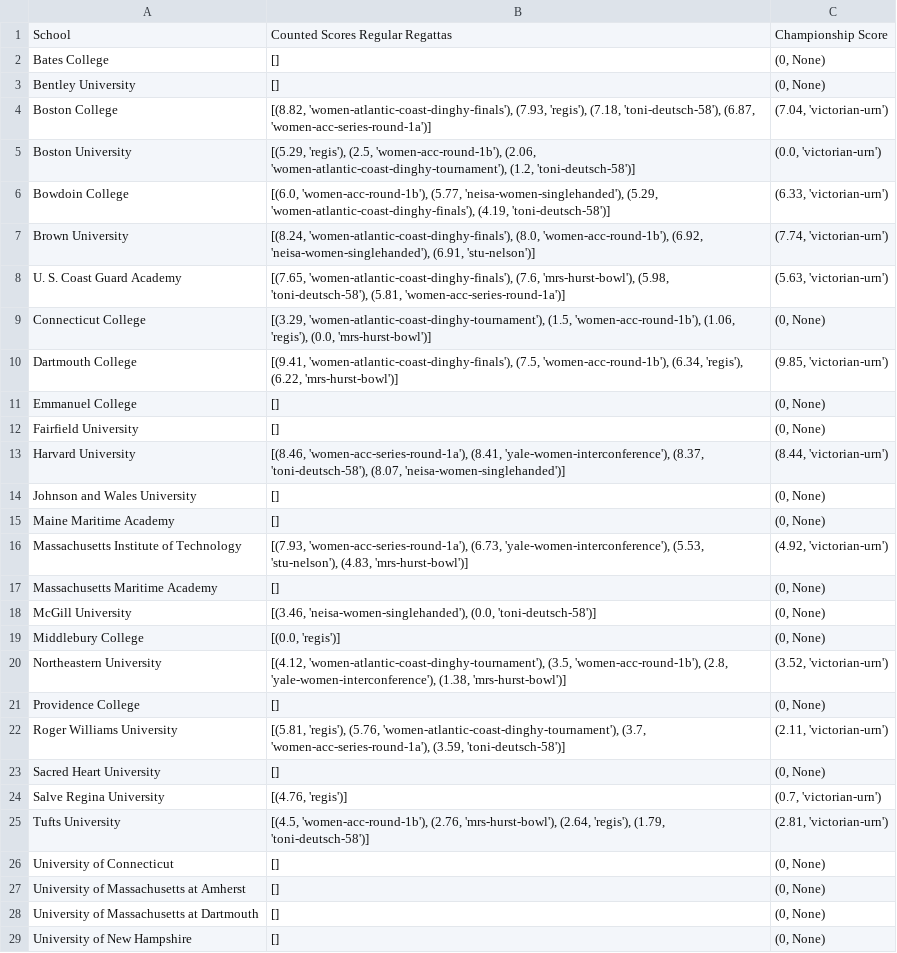
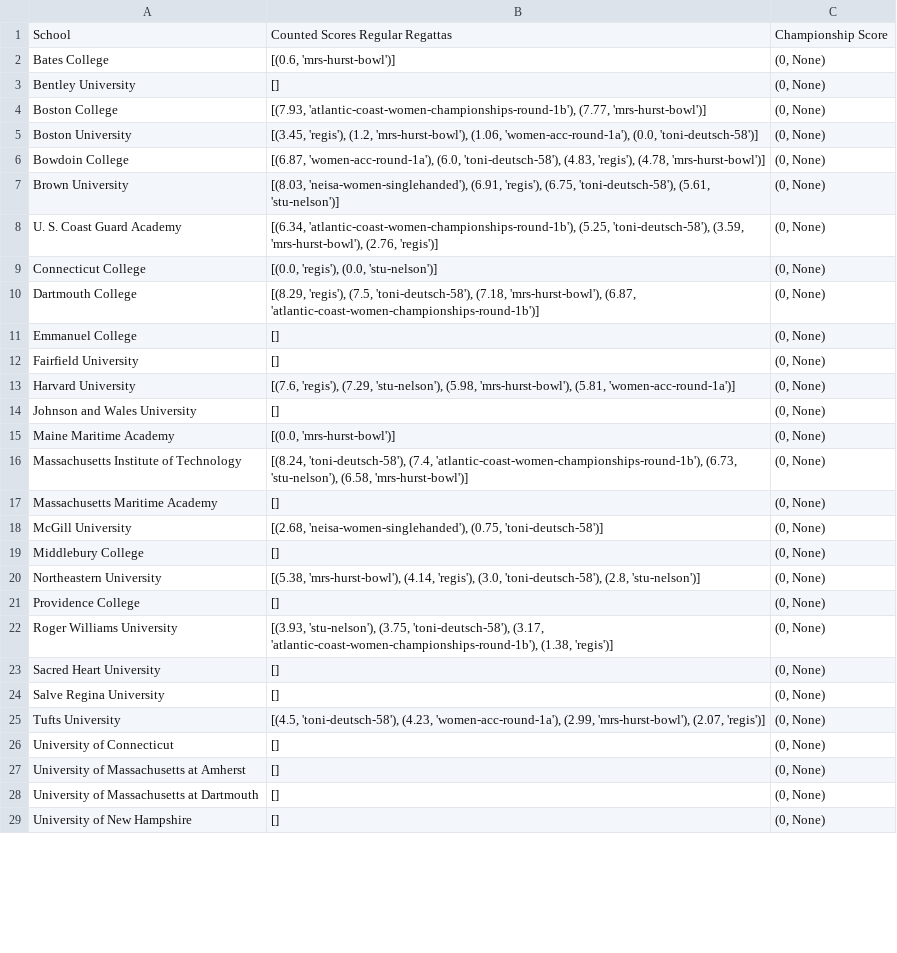
Before and after one commit to shaynebersin/NEISA-rankings, a CSV file: womens_component_scores.csv, drawn as a sheet; only a part is shown; the diff covers the shown part only.

```diff
--- a/womens_component_scores.csv
+++ b/womens_component_scores.csv
@@ -1,26 +1,26 @@
 School,Counted Scores Regular Regattas,Championship Score
-Bates College,[],"(0, None)"
+Bates College,"[(0.6, 'mrs-hurst-bowl')]","(0, None)"
 Bentley University,[],"(0, None)"
-Boston College,"[(8.82, 'women-atlantic-coast-dinghy-finals'), (7.93, 'regis'), (7.18, 'toni-deutsch-58'), (6.87, 'women-acc-series-round-1a')]","(7.04, 'victorian-urn')"
-Boston University,"[(5.29, 'regis'), (2.5, 'women-acc-round-1b'), (2.06, 'women-atlantic-coast-dinghy-tournament'), (1.2, 'toni-deutsch-58')]","(0.0, 'victorian-urn')"
-Bowdoin College,"[(6.0, 'women-acc-round-1b'), (5.77, 'neisa-women-singlehanded'), (5.29, 'women-atlantic-coast-dinghy-finals'), (4.19, 'toni-deutsch-58')]","(6.33, 'victorian-urn')"
-Brown University,"[(8.24, 'women-atlantic-coast-dinghy-finals'), (8.0, 'women-acc-round-1b'), (6.92, 'neisa-women-singlehanded'), (6.91, 'stu-nelson')]","(7.74, 'victorian-urn')"
-U. S. Coast Guard Academy,"[(7.65, 'women-atlantic-coast-dinghy-finals'), (7.6, 'mrs-hurst-bowl'), (5.98, 'toni-deutsch-58'), (5.81, 'women-acc-series-round-1a')]","(5.63, 'victorian-urn')"
-Connecticut College,"[(3.29, 'women-atlantic-coast-dinghy-tournament'), (1.5, 'women-acc-round-1b'), (1.06, 'regis'), (0.0, 'mrs-hurst-bowl')]","(0, None)"
-Dartmouth College,"[(9.41, 'women-atlantic-coast-dinghy-finals'), (7.5, 'women-acc-round-1b'), (6.34, 'regis'), (6.22, 'mrs-hurst-bowl')]","(9.85, 'victorian-urn')"
+Boston College,"[(7.93, 'atlantic-coast-women-championships-round-1b'), (7.77, 'mrs-hurst-bowl')]","(0, None)"
+Boston University,"[(3.45, 'regis'), (1.2, 'mrs-hurst-bowl'), (1.06, 'women-acc-round-1a'), (0.0, 'toni-deutsch-58')]","(0, None)"
+Bowdoin College,"[(6.87, 'women-acc-round-1a'), (6.0, 'toni-deutsch-58'), (4.83, 'regis'), (4.78, 'mrs-hurst-bowl')]","(0, None)"
+Brown University,"[(8.03, 'neisa-women-singlehanded'), (6.91, 'regis'), (6.75, 'toni-deutsch-58'), (5.61, 'stu-nelson')]","(0, None)"
+U. S. Coast Guard Academy,"[(6.34, 'atlantic-coast-women-championships-round-1b'), (5.25, 'toni-deutsch-58'), (3.59, 'mrs-hurst-bowl'), (2.76, 'regis')]","(0, None)"
+Connecticut College,"[(0.0, 'regis'), (0.0, 'stu-nelson')]","(0, None)"
+Dartmouth College,"[(8.29, 'regis'), (7.5, 'toni-deutsch-58'), (7.18, 'mrs-hurst-bowl'), (6.87, 'atlantic-coast-women-championships-round-1b')]","(0, None)"
 Emmanuel College,[],"(0, None)"
 Fairfield University,[],"(0, None)"
-Harvard University,"[(8.46, 'women-acc-series-round-1a'), (8.41, 'yale-women-interconference'), (8.37, 'toni-deutsch-58'), (8.07, 'neisa-women-singlehanded')]","(8.44, 'victorian-urn')"
+Harvard University,"[(7.6, 'regis'), (7.29, 'stu-nelson'), (5.98, 'mrs-hurst-bowl'), (5.81, 'women-acc-round-1a')]","(0, None)"
 Johnson and Wales University,[],"(0, None)"
-Maine Maritime Academy,[],"(0, None)"
-Massachusetts Institute of Technology,"[(7.93, 'women-acc-series-round-1a'), (6.73, 'yale-women-interconference'), (5.53, 'stu-nelson'), (4.83, 'mrs-hurst-bowl')]","(4.92, 'victorian-urn')"
+Maine Maritime Academy,"[(0.0, 'mrs-hurst-bowl')]","(0, None)"
+Massachusetts Institute of Technology,"[(8.24, 'toni-deutsch-58'), (7.4, 'atlantic-coast-women-championships-round-1b'), (6.73, 'stu-nelson'), (6.58, 'mrs-hurst-bowl')]","(0, None)"
 Massachusetts Maritime Academy,[],"(0, None)"
-McGill University,"[(3.46, 'neisa-women-singlehanded'), (0.0, 'toni-deutsch-58')]","(0, None)"
-Middlebury College,"[(0.0, 'regis')]","(0, None)"
-Northeastern University,"[(4.12, 'women-atlantic-coast-dinghy-tournament'), (3.5, 'women-acc-round-1b'), (2.8, 'yale-women-interconference'), (1.38, 'mrs-hurst-bowl')]","(3.52, 'victorian-urn')"
+McGill University,"[(2.68, 'neisa-women-singlehanded'), (0.75, 'toni-deutsch-58')]","(0, None)"
+Middlebury College,[],"(0, None)"
+Northeastern University,"[(5.38, 'mrs-hurst-bowl'), (4.14, 'regis'), (3.0, 'toni-deutsch-58'), (2.8, 'stu-nelson')]","(0, None)"
 Providence College,[],"(0, None)"
-Roger Williams University,"[(5.81, 'regis'), (5.76, 'women-atlantic-coast-dinghy-tournament'), (3.7, 'women-acc-series-round-1a'), (3.59, 'toni-deutsch-58')]","(2.11, 'victorian-urn')"
+Roger Williams University,"[(3.93, 'stu-nelson'), (3.75, 'toni-deutsch-58'), (3.17, 'atlantic-coast-women-championships-round-1b'), (1.38, 'regis')]","(0, None)"
 Sacred Heart University,[],"(0, None)"
-Salve Regina University,"[(4.76, 'regis')]","(0.7, 'victorian-urn')"
-Tufts University,"[(4.5, 'women-acc-round-1b'), (2.76, 'mrs-hurst-bowl'), (2.64, 'regis'), (1.79, 'toni-deutsch-58')]","(2.81, 'victorian-urn')"
+Salve Regina University,[],"(0, None)"
+Tufts University,"[(4.5, 'toni-deutsch-58'), (4.23, 'women-acc-round-1a'), (2.99, 'mrs-hurst-bowl'), (2.07, 'regis')]","(0, None)"
 University of Connecticut,[],"(0, None)"
```
Also changed, not shown: 6 edited cells elsewhere in this file, component_scores.csv, rankings.csv, 3 other files.
